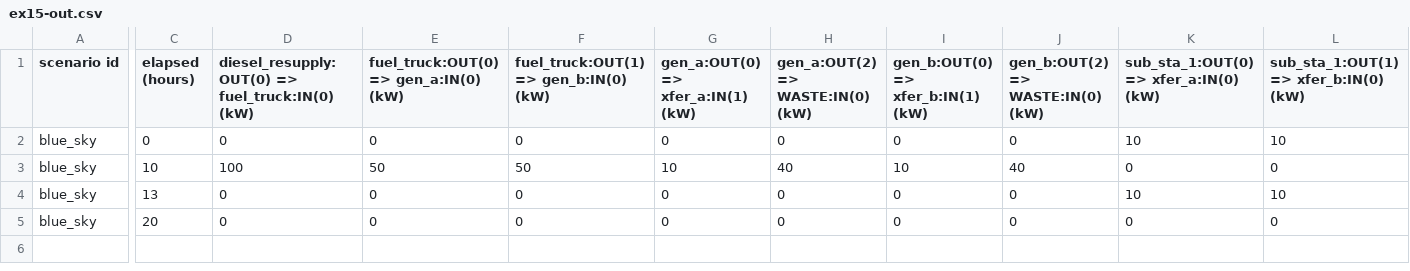
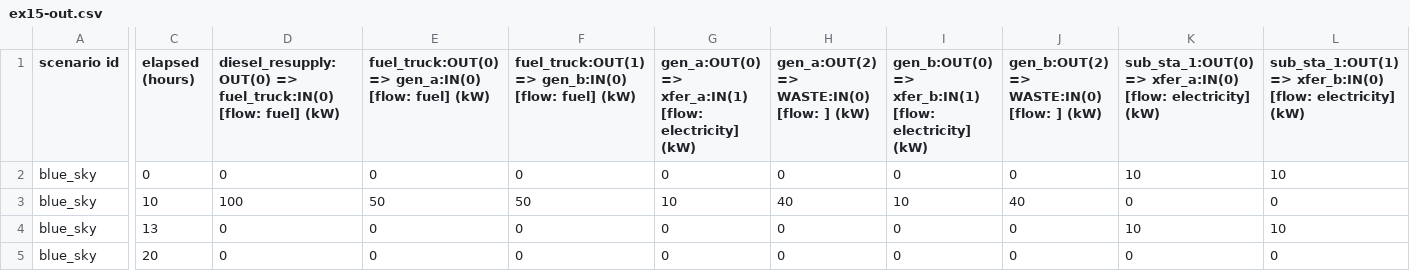
Before and after one commit to bigladder/erin, a CSV file: docs/examples/ex15-out.csv, drawn as a sheet; only a part is shown, gaps mark what is left out; the diff covers the shown part only; the diff names each change by its address in the sheet, - before the commit and + after, or states it on an @@ line.

```diff
--- a/docs/examples/ex15-out.csv
+++ b/docs/examples/ex15-out.csv
-D1: …=> fuel_truck:IN(0) (kW)
+D1: …=> fuel_truck:IN(0) [flow: fuel] (kW)
-E1: fuel_truck:OUT(0) => gen_a:IN(0) (kW)
+E1: fuel_truck:OUT(0) => gen_a:IN(0) [flow: fuel] (kW)
-F1: fuel_truck:OUT(1) => gen_b:IN(0) (kW)
+F1: fuel_truck:OUT(1) => gen_b:IN(0) [flow: fuel] (kW)
-G1: gen_a:OUT(0) => xfer_a:IN(1) (kW)
+G1: gen_a:OUT(0) => xfer_a:IN(1) [flow: electricity] (kW)
-H1: gen_a:OUT(2) => WASTE:IN(0) (kW)
+H1: gen_a:OUT(2) => WASTE:IN(0) [flow: ] (kW)
-I1: gen_b:OUT(0) => xfer_b:IN(1) (kW)
+I1: gen_b:OUT(0) => xfer_b:IN(1) [flow: electricity] (kW)
-J1: gen_b:OUT(2) => WASTE:IN(0) (kW)
+J1: gen_b:OUT(2) => WASTE:IN(0) [flow: ] (kW)
-K1: …=> xfer_a:IN(0) (kW)
+K1: …=> xfer_a:IN(0) [flow: electricity] (kW)
-L1: …=> xfer_b:IN(0) (kW)
+L1: …=> xfer_b:IN(0) [flow: electricity] (kW)
```
Also changed, not shown: 30 edited cells elsewhere in this file, docs/examples/ex06-out.csv, docs/examples/ex07-out.csv, 30 other files.
